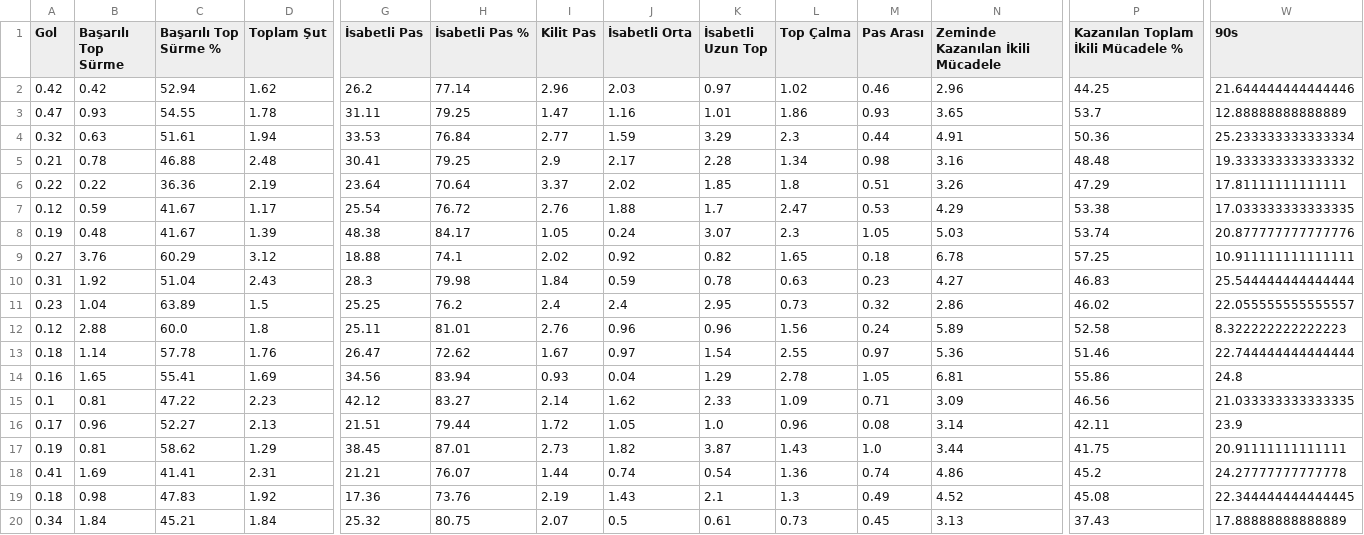
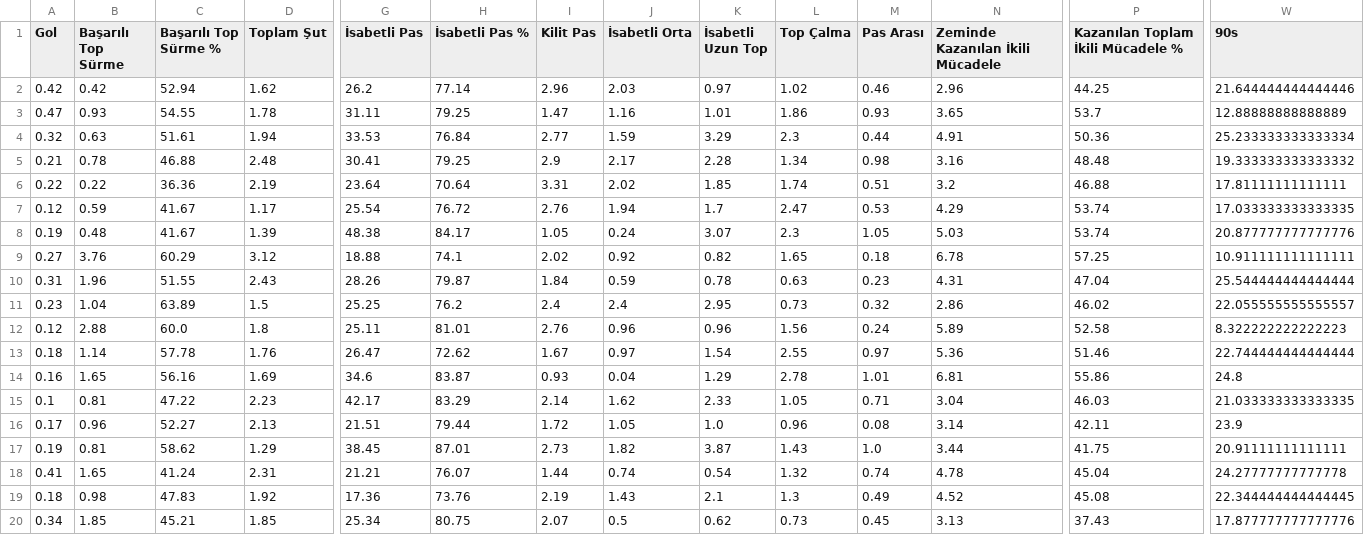
Before and after one commit to scatterradarcsv/sofa_csv, a CSV file: midfielders_per90.csv, drawn as a sheet; only a part is shown, gaps mark what is left out; the diff covers the shown part only; the diff names each change by its address in the sheet, - before the commit and + after, or states it on an @@ line.

Commit message:
Updated midfielders_per90.csv

```diff
--- a/midfielders_per90.csv
+++ b/midfielders_per90.csv
-I6 (Kilit Pas): 3.37
+I6 (Kilit Pas): 3.31
-L6 (Top Çalma): 1.8
+L6 (Top Çalma): 1.74
-N6 (Zeminde Kazanılan İkili Mücadele): 3.26
+N6 (Zeminde Kazanılan İkili Mücadele): 3.2
-P6: 47.29
+P6: 46.88
-J7 (İsabetli Orta): 1.88
+J7 (İsabetli Orta): 1.94
-P7: 53.38
+P7: 53.74
-B10 (Başarılı Top Sürme): 1.92
+B10 (Başarılı Top Sürme): 1.96
-C10 (Başarılı Top Sürme %): 51.04
+C10 (Başarılı Top Sürme %): 51.55
-G10 (İsabetli Pas): 28.3
+G10 (İsabetli Pas): 28.26
-H10 (İsabetli Pas %): 79.98
+H10 (İsabetli Pas %): 79.87
-N10 (Zeminde Kazanılan İkili Mücadele): 4.27
+N10 (Zeminde Kazanılan İkili Mücadele): 4.31
-P10: 46.83
+P10: 47.04
-C14 (Başarılı Top Sürme %): 55.41
+C14 (Başarılı Top Sürme %): 56.16
-G14 (İsabetli Pas): 34.56
+G14 (İsabetli Pas): 34.6
-H14 (İsabetli Pas %): 83.94
+H14 (İsabetli Pas %): 83.87
-M14 (Pas Arası): 1.05
+M14 (Pas Arası): 1.01
-G15 (İsabetli Pas): 42.12
+G15 (İsabetli Pas): 42.17
-H15 (İsabetli Pas %): 83.27
+H15 (İsabetli Pas %): 83.29
-L15 (Top Çalma): 1.09
+L15 (Top Çalma): 1.05
-N15 (Zeminde Kazanılan İkili Mücadele): 3.09
+N15 (Zeminde Kazanılan İkili Mücadele): 3.04
-P15: 46.56
+P15: 46.03
-B18 (Başarılı Top Sürme): 1.69
+B18 (Başarılı Top Sürme): 1.65
-C18 (Başarılı Top Sürme %): 41.41
+C18 (Başarılı Top Sürme %): 41.24
-L18 (Top Çalma): 1.36
+L18 (Top Çalma): 1.32
-N18 (Zeminde Kazanılan İkili Mücadele): 4.86
+N18 (Zeminde Kazanılan İkili Mücadele): 4.78
-P18: 45.2
+P18: 45.04
-B20 (Başarılı Top Sürme): 1.84
+B20 (Başarılı Top Sürme): 1.85
-D20 (Toplam Şut): 1.84
+D20 (Toplam Şut): 1.85
-G20 (İsabetli Pas): 25.32
+G20 (İsabetli Pas): 25.34
-K20 (İsabetli Uzun Top): 0.61
+K20 (İsabetli Uzun Top): 0.62
-W20 (90s): 17.88888888888889
+W20 (90s): 17.877777777777776
```
Also changed, not shown: 20 edited cells elsewhere in this file.
